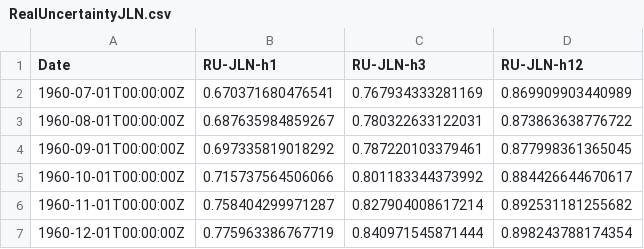
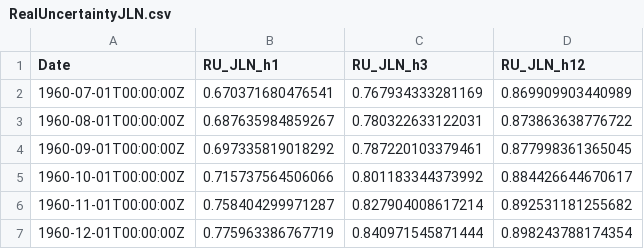
Before and after one commit to jpadilse/Undergraduate_Thesis, a CSV file: index/Data/Input/RealUncertaintyJLN.csv, drawn as a sheet; only a part is shown.

```diff
--- a/index/Data/Input/RealUncertaintyJLN.csv
+++ b/index/Data/Input/RealUncertaintyJLN.csv
@@ -1,2 +1,2 @@
-Date,RU-JLN-h1,RU-JLN-h3,RU-JLN-h12
+Date,RU_JLN_h1,RU_JLN_h3,RU_JLN_h12
 1960-07-01T00:00:00Z,0.670371680476541,0.767934333281169,0.869909903440989
```
Also changed, not shown: index/Data/Input/FinancialUncertaintyJLN.csv, index/Data/Input/MPU-BBD.csv, 3 other files.
